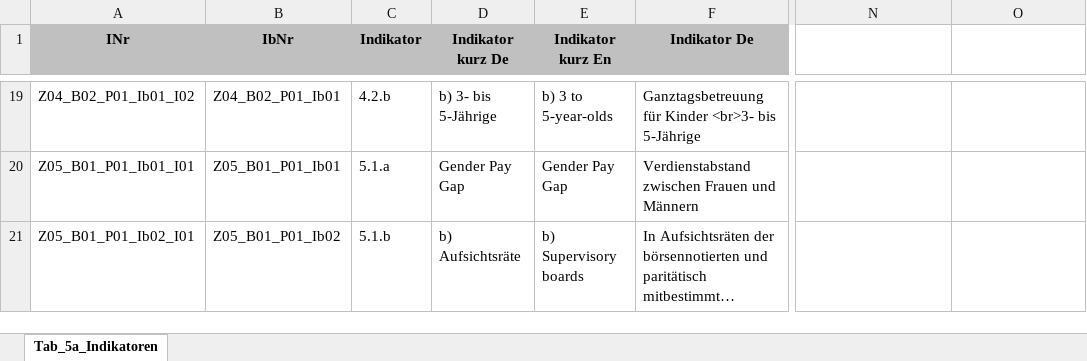
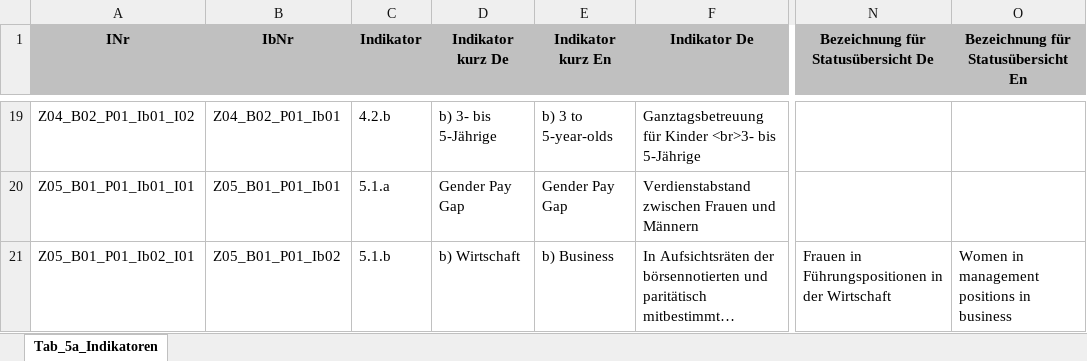
Before and after one commit to DnsUpgradeEnvironment/transfer, an Excel workbook: Tab_5a_Indikatoren.xlsx, sheet Tab_5a_Indikatoren, drawn as a sheet; only a part is shown, gaps mark what is left out; long unchanged cells end in …; values as stored, in another font and other column widths than the file's, no borders; the diff covers the shown part only; the diff names each change by its address in the sheet, - before the commit and + after, or states it on an @@ line.

```diff
--- a/Tab_5a_Indikatoren.xlsx (sheet Tab_5a_Indikatoren)
+++ b/Tab_5a_Indikatoren.xlsx (sheet Tab_5a_Indikatoren)
-N1: (empty)
+N1: Bezeichnung für Statusübersicht De
-N1:O1 fill: none
+N1:O1 fill: #C0C0C0
-O1: (empty)
+O1: Bezeichnung für Statusübersicht En
-D21 (Indikator kurz De): b) Aufsichtsräte
+D21 (Indikator kurz De): b) Wirtschaft
-E21 (Indikator kurz En): b) Supervisory boards
+E21 (Indikator kurz En): b) Business
-N21: (empty)
+N21: Frauen in Führungspositionen in der Wirtschaft
-O21: (empty)
+O21: Women in management positions in business
```
Also changed, not shown: 9 edited cells elsewhere in this sheet, Dic_Disagg_Ausprägungen.xlsx, Exp_data.xlsx, 2 other files.
